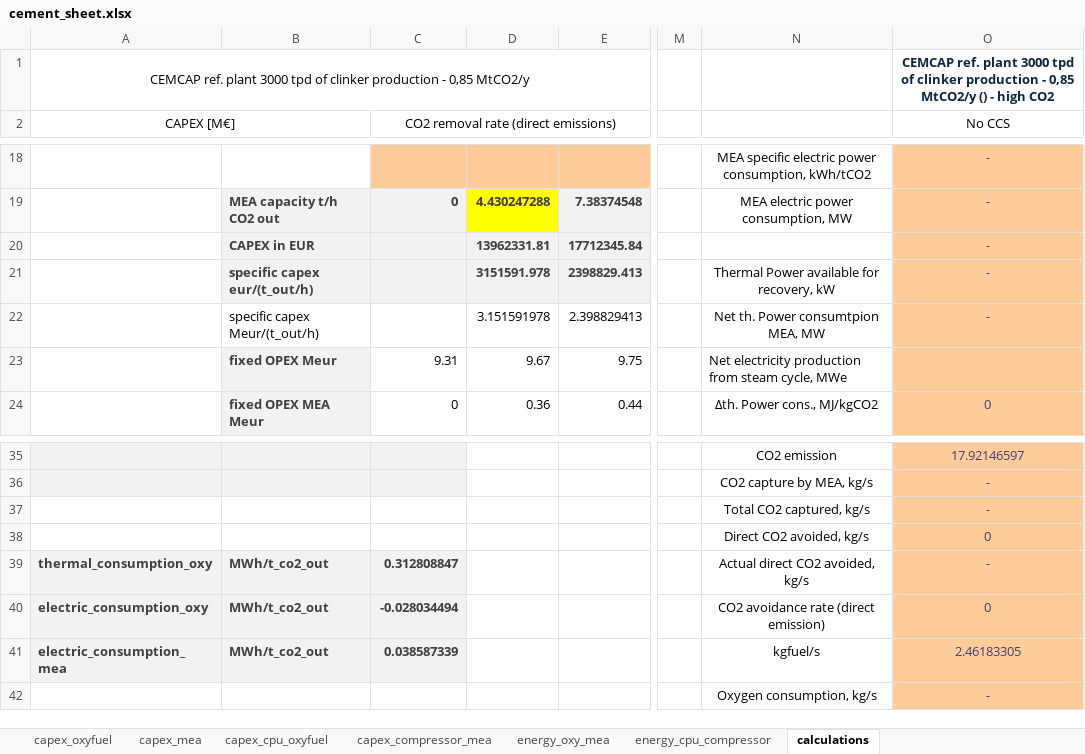
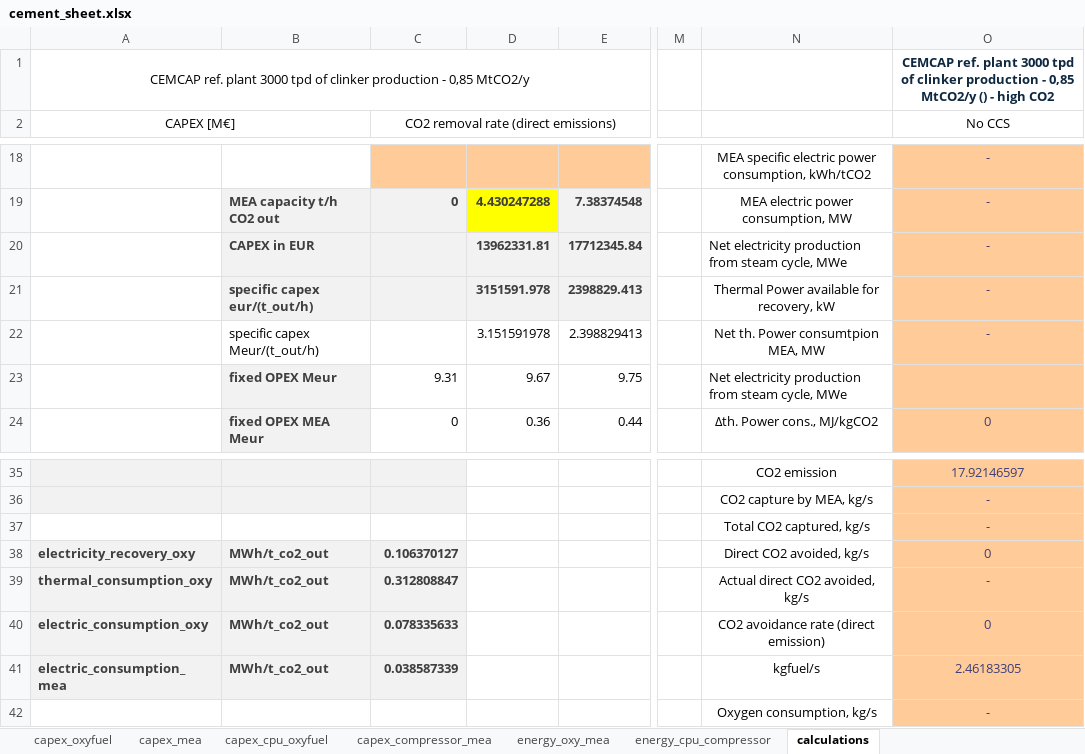
Before and after one commit to lucabert01/AdOpT-NET0_luca, an Excel workbook: adopt_net0/database/templates/technology_data/Industrial/CementHybridCCS_data/cement_sheet.xlsx, sheet calculations, drawn as a sheet; only a part is shown, gaps mark what is left out; values as stored, in another font and other column widths than the file's, no borders; the diff names each change by its address in the sheet, - before the commit and + after, or states it on an @@ line.

```diff
--- a/adopt_net0/database/templates/technology_data/Industrial/CementHybridCCS_data/cement_sheet.xlsx (sheet calculations)
+++ b/adopt_net0/database/templates/technology_data/Industrial/CementHybridCCS_data/cement_sheet.xlsx (sheet calculations)
-N20: (empty)
+N20: Net electricity production from steam cycle, MWe
-A38 (CAPEX [M€]): (empty)
+A38 (CAPEX [M€]): electricity_recovery_oxy
-A38:C38 fill: none
+A38:C38 fill: #F2F2F2
-B38: (empty)
+B38: MWh/t_co2_out
-C38: (empty)
+C38: 0.106370127
-C40: -0.028034494
+C40: 0.078335633
```
Also changed, not shown: sheet energy_oxy_mea, dataCaseStudy_Cement/raw_results/oxy_only/Summary.xlsx, dataCaseStudy_Cement/raw_results/tech_selection/Summary.xlsx, 1 other file.
